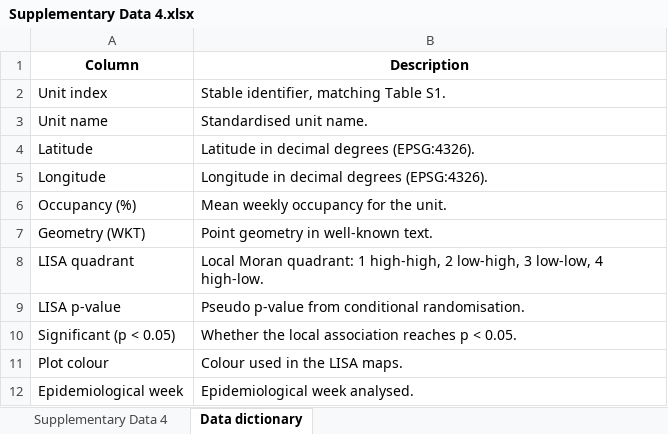
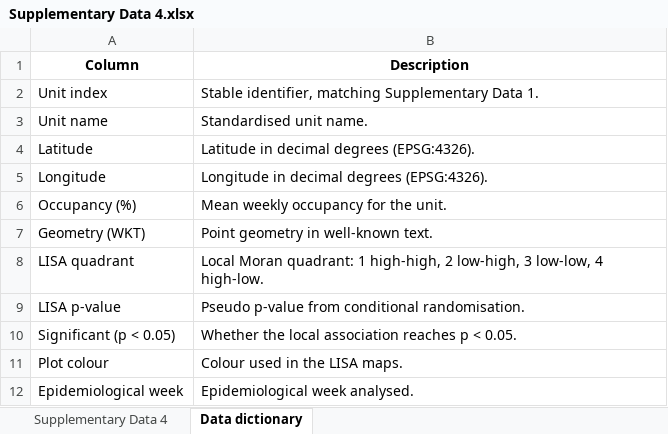
Before and after one commit to InstitutoTodosPelaSaude/healthcare-occupancy-warnings, an Excel workbook: results/supp_data/Supplementary Data 4.xlsx, sheet Data dictionary, drawn as a sheet; values as stored, in another font and other column widths than the file's, no borders; the diff names each change by its address in the sheet, - before the commit and + after, or states it on an @@ line.

Commit message:
Correct the Granger direction and state what the figures owe to composition
The data dictionary shipped inside Supplementary Data 3 described the lag as the
number of weeks by which the laboratory signal precedes occupancy. The test as
coded measures the opposite: grangercausalitytests treats the second column as
the predictor, and the pipeline passes the occupancy series there. The dictionary
now says the occupancy signal precedes the laboratory series, which also makes it
consistent with the adjacent row already calling occupancy the predictor. The
same inversion is corrected in the step 04 docstring.

The README claimed a broader scope than the pipeline delivers. It now names the
elements added when the final figures were composed: the 1B and 1C schematics,
the surge shading and lower panel of Figure 2A, the line plots of Figures 2B and
2C, and the absolute-occupancy panels 4C and 4F, each with a pointer to where
its underlying values live.

Remaining references to the old Table SN naming are updated to Supplementary
Data N across code comments and docs, and the export script is renamed to match
the directory it writes to.

Every edit is a string. Verified on a clean run: no TSV and no PNG changed, the
comparison against the submitted tables is unchanged, and the DTW distances still
match the Figure 3 legend. The XLSX files differ only by the openpyxl timestamp,
except Supplementary Data 3, which carries the corrected dictionary.

```diff
--- a/results/supp_data/Supplementary Data 4.xlsx (sheet Data dictionary)
+++ b/results/supp_data/Supplementary Data 4.xlsx (sheet Data dictionary)
-B2 (Description): Stable identifier, matching Table S1.
+B2 (Description): Stable identifier, matching Supplementary Data 1.
```
Also changed, not shown: results/supp_data/Supplementary Data 1.xlsx, results/supp_data/Supplementary Data 2.xlsx, 26 other files.
